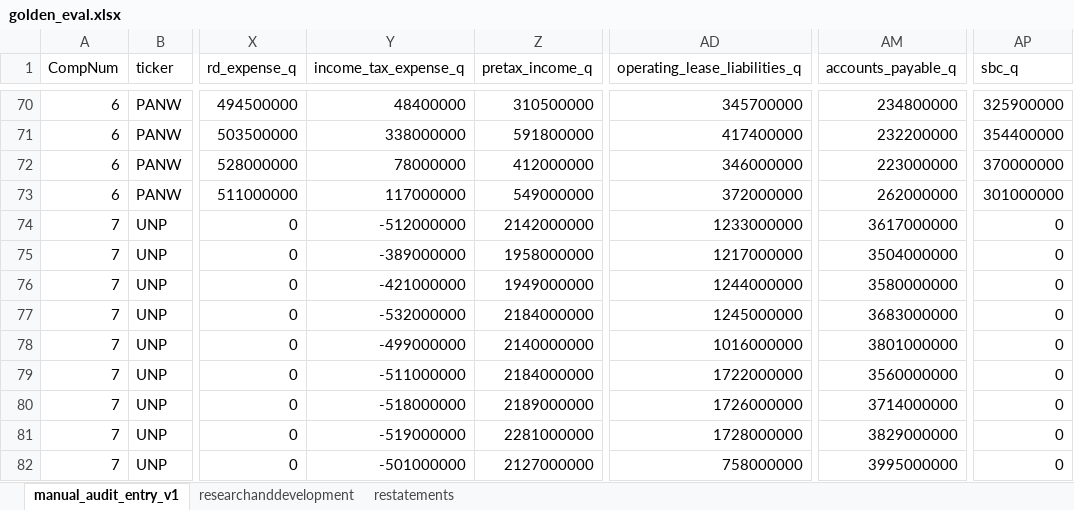
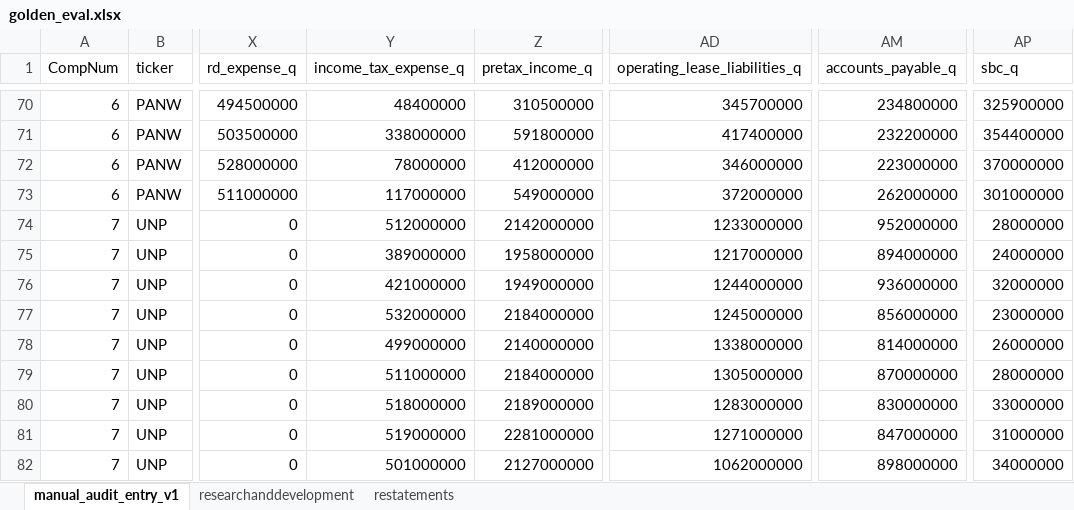
Before and after one commit to peakyragnar/Arrow, an Excel workbook: golden_eval.xlsx, sheet manual_audit_entry_v1, drawn as a sheet; only a part is shown, gaps mark what is left out; values as stored, in another font and other column widths than the file's, no borders; the diff covers the shown part only; the diff names each change by its address in the sheet, - before the commit and + after, or states it on an @@ line.

```diff
--- a/golden_eval.xlsx (sheet manual_audit_entry_v1)
+++ b/golden_eval.xlsx (sheet manual_audit_entry_v1)
-Y74 (income_tax_expense_q): -512000000
+Y74 (income_tax_expense_q): 512000000
-AM74 (accounts_payable_q): 3617000000
+AM74 (accounts_payable_q): 952000000
-AP74 (sbc_q): 0
+AP74 (sbc_q): 28000000
-Y75 (income_tax_expense_q): -389000000
+Y75 (income_tax_expense_q): 389000000
-AM75 (accounts_payable_q): 3504000000
+AM75 (accounts_payable_q): 894000000
-AP75 (sbc_q): 0
+AP75 (sbc_q): 24000000
-Y76 (income_tax_expense_q): -421000000
+Y76 (income_tax_expense_q): 421000000
-AM76 (accounts_payable_q): 3580000000
+AM76 (accounts_payable_q): 936000000
-AP76 (sbc_q): 0
+AP76 (sbc_q): 32000000
-Y77 (income_tax_expense_q): -532000000
+Y77 (income_tax_expense_q): 532000000
-AM77 (accounts_payable_q): 3683000000
+AM77 (accounts_payable_q): 856000000
-AP77 (sbc_q): 0
+AP77 (sbc_q): 23000000
-Y78 (income_tax_expense_q): -499000000
+Y78 (income_tax_expense_q): 499000000
-AD78 (operating_lease_liabilities_q): 1016000000
+AD78 (operating_lease_liabilities_q): 1338000000
-AM78 (accounts_payable_q): 3801000000
+AM78 (accounts_payable_q): 814000000
-AP78 (sbc_q): 0
+AP78 (sbc_q): 26000000
-Y79 (income_tax_expense_q): -511000000
+Y79 (income_tax_expense_q): 511000000
-AD79 (operating_lease_liabilities_q): 1722000000
+AD79 (operating_lease_liabilities_q): 1305000000
-AM79 (accounts_payable_q): 3560000000
+AM79 (accounts_payable_q): 870000000
-AP79 (sbc_q): 0
+AP79 (sbc_q): 28000000
-Y80 (income_tax_expense_q): -518000000
+Y80 (income_tax_expense_q): 518000000
-AD80 (operating_lease_liabilities_q): 1726000000
+AD80 (operating_lease_liabilities_q): 1283000000
-AM80 (accounts_payable_q): 3714000000
+AM80 (accounts_payable_q): 830000000
-AP80 (sbc_q): 0
+AP80 (sbc_q): 33000000
-Y81 (income_tax_expense_q): -519000000
+Y81 (income_tax_expense_q): 519000000
-AD81 (operating_lease_liabilities_q): 1728000000
+AD81 (operating_lease_liabilities_q): 1271000000
-AM81 (accounts_payable_q): 3829000000
+AM81 (accounts_payable_q): 847000000
-AP81 (sbc_q): 0
+AP81 (sbc_q): 31000000
-Y82 (income_tax_expense_q): -501000000
+Y82 (income_tax_expense_q): 501000000
-AD82 (operating_lease_liabilities_q): 758000000
+AD82 (operating_lease_liabilities_q): 1062000000
-AM82 (accounts_payable_q): 3995000000
+AM82 (accounts_payable_q): 898000000
-AP82 (sbc_q): 0
+AP82 (sbc_q): 34000000
```
Also changed, not shown: 17 edited cells elsewhere in this sheet, 2 other files.
